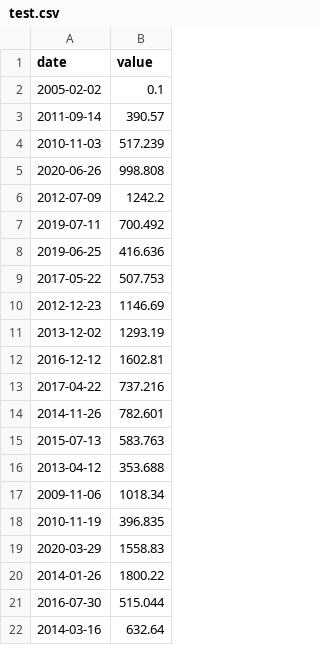
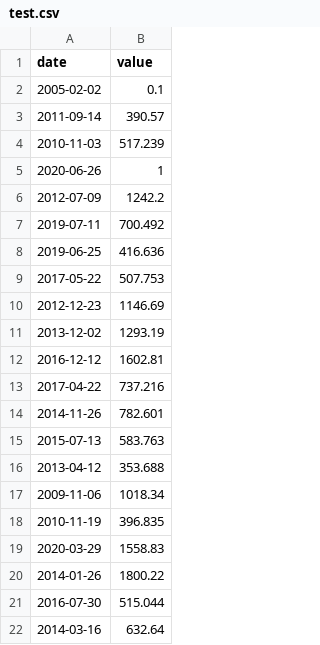
Before and after one commit to mxpnt/CPP, a CSV file: CPP9/ex00/test.csv, drawn as a sheet.

```diff
--- a/CPP9/ex00/test.csv
+++ b/CPP9/ex00/test.csv
@@ -4,3 +4,3 @@ date | value
 2010-11-03 | 517.239
-2020-06-26 | 998.808
+2020-06-26 | 1
 2012-07-09 | 1242.2
```
Also changed, not shown: 3 other files.
